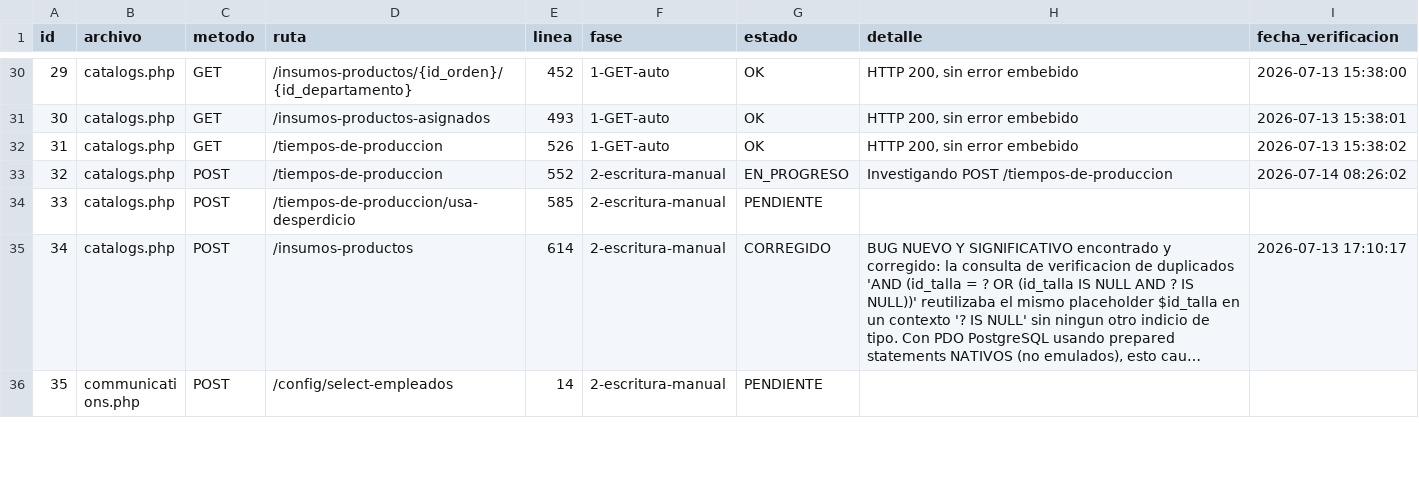
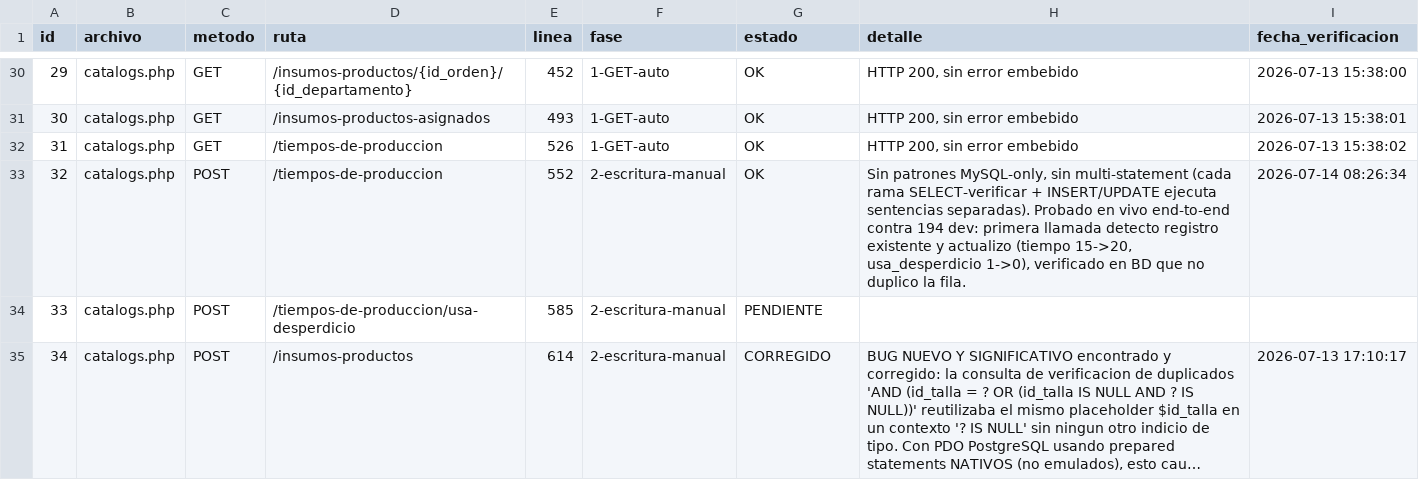
Before and after one commit to softzcar/ninesys-apidev, a CSV file: logs_gemini/verificacion_postgres/checklist_endpoints.csv, drawn as a sheet; only a part is shown, gaps mark what is left out; the shorter side is filled out with more unchanged rows; long unchanged cells end in ….

Commit message:
Fase 2: verificar catalogs.php POST /tiempos-de-produccion (1 hit) - sin bugs, probado en vivo

```diff
--- a/logs_gemini/verificacion_postgres/checklist_endpoints.csv
+++ b/logs_gemini/verificacion_postgres/checklist_endpoints.csv
@@ -32,3 +32,3 @@ id,archivo,metodo,ruta,linea,fase,estado,detalle,fecha_verificacion
 31,catalogs.php,GET,/tiempos-de-produccion,526,1-GET-auto,OK,"HTTP 200, sin error embebido",2026-07-13 15:38:02
-32,catalogs.php,POST,/tiempos-de-produccion,552,2-escritura-manual,EN_PROGRESO,Investigando POST /tiempos-de-produccion,2026-07-14 08:26:02
+32,catalogs.php,POST,/tiempos-de-produccion,552,2-escritura-manual,OK,"Sin patrones MySQL-only, sin multi-statement (cada rama SELECT-verificar + INSERT/UPDATE ejecuta sentencias separadas). Probado en vivo end-to-end contra 194 dev: primera llamada detecto registro existente y actualizo (tiempo 15->20, usa_desperdicio 1->0), verificado en BD que no duplico la fila.",2026-07-14 08:26:34
 33,catalogs.php,POST,/tiempos-de-produccion/usa-desperdicio,585,2-escritura-manual,PENDIENTE,,
```
